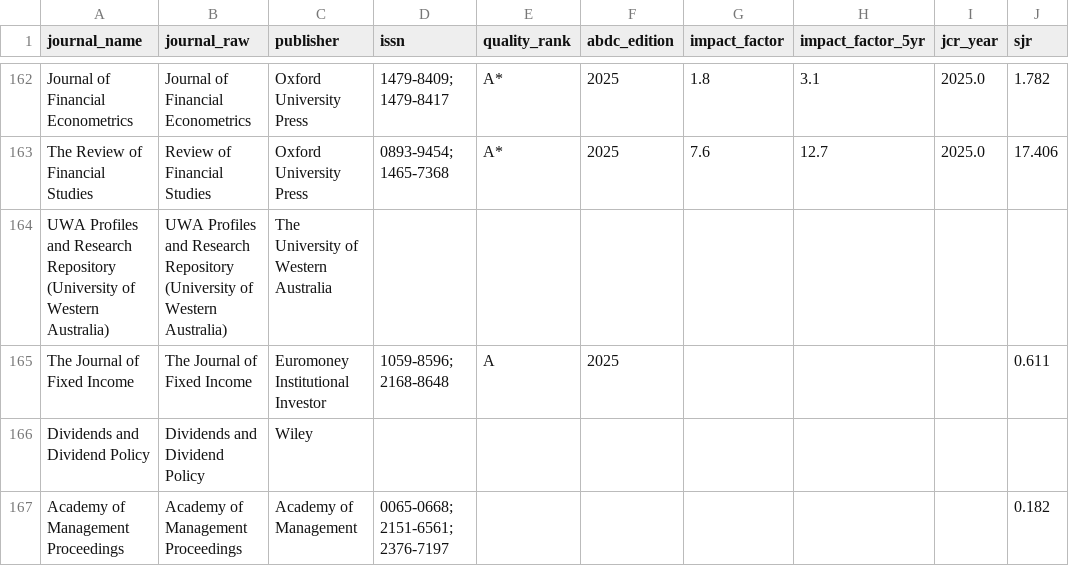
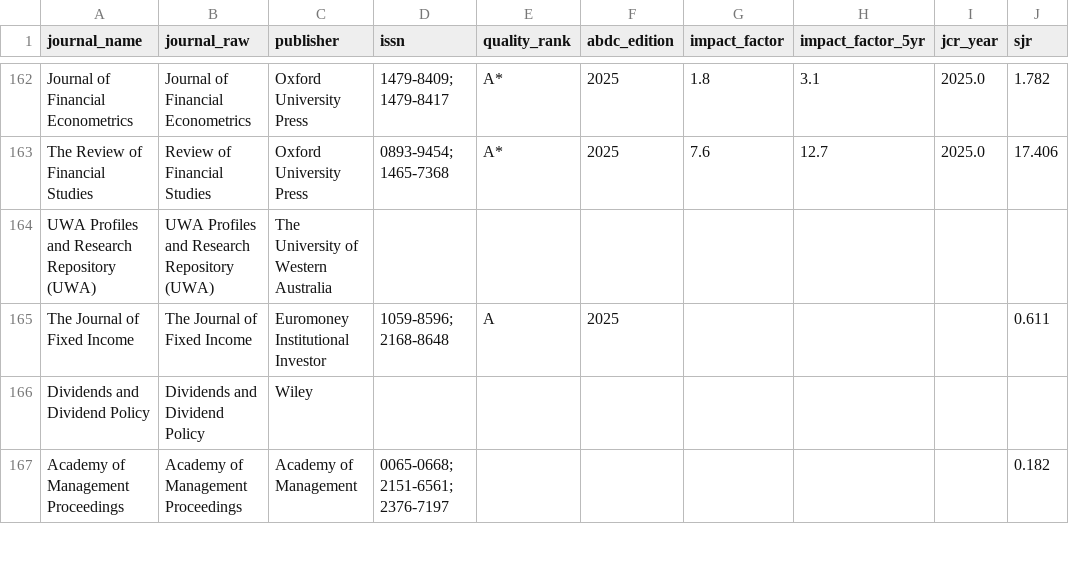
Before and after one commit to yuhanwang0612/cits3200-, a CSV file: final output/anu/anu_journals.csv, drawn as a sheet; only a part is shown, gaps mark what is left out; the diff names each change by its address in the sheet, - before the commit and + after, or states it on an @@ line.

Commit message:
newly run data

```diff
--- a/final output/anu/anu_journals.csv
+++ b/final output/anu/anu_journals.csv
-A164 (journal_name): …Research Repository (University of Western Australia)
+A164 (journal_name): …Research Repository (UWA)
-B164 (journal_raw): …Research Repository (University of Western Australia)
+B164 (journal_raw): …Research Repository (UWA)
```
Also changed, not shown: final output/anu/anu_harvest.csv, 12 other files.
